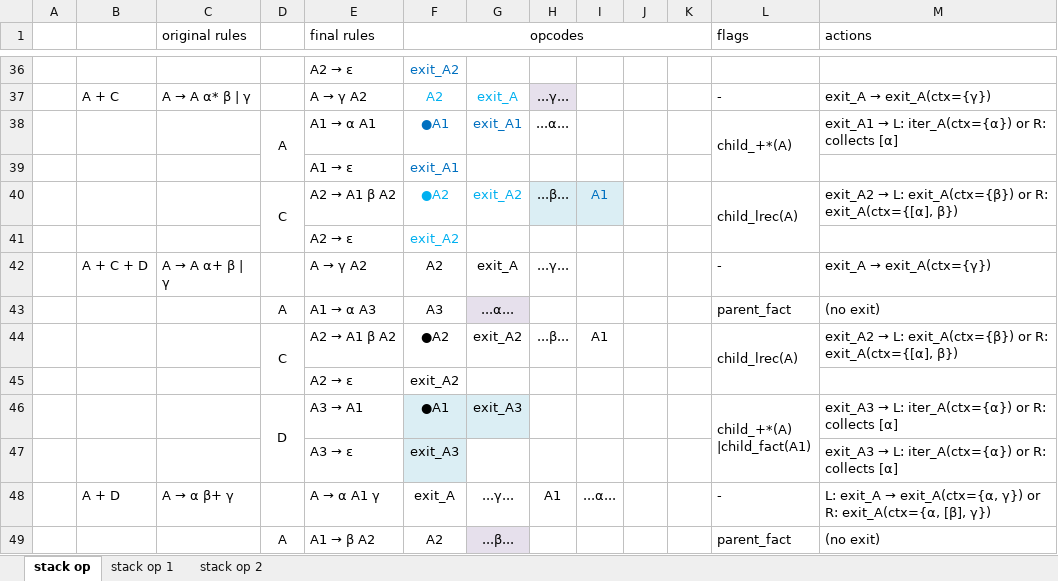
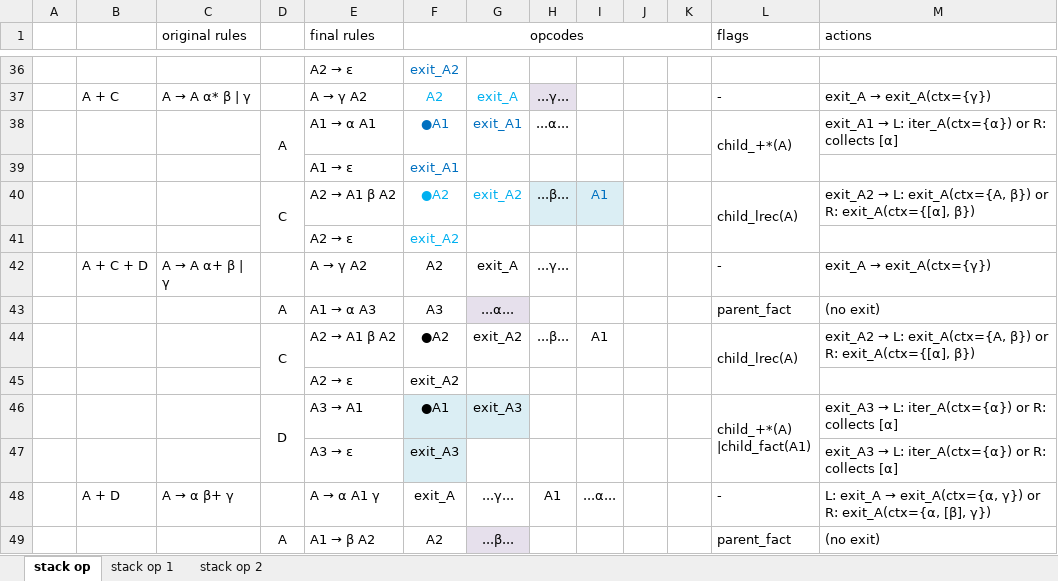
Before and after one commit to blueglyph/lexigram, an Excel workbook: doc/ops.xlsx, sheet stack op, drawn as a sheet; only a part is shown, gaps mark what is left out; values as stored, in another font and other column widths than the file's, no borders; the diff names each change by its address in the sheet, - before the commit and + after, or states it on an @@ line.

Commit message:
update doc

```diff
--- a/doc/ops.xlsx (sheet stack op)
+++ b/doc/ops.xlsx (sheet stack op)
-M40 (actions): …→ L: exit_A(ctx={β}) or R:…
+M40 (actions): …→ L: exit_A(ctx={A, β}) or R:…
-M44 (actions): …→ L: exit_A(ctx={β}) or R:…
+M44 (actions): …→ L: exit_A(ctx={A, β}) or R:…
```
